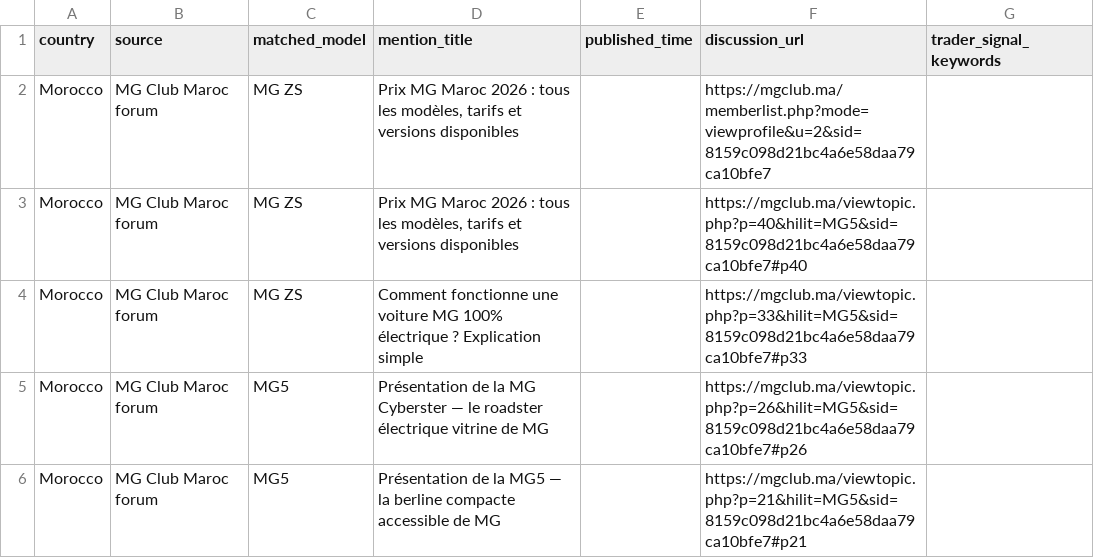
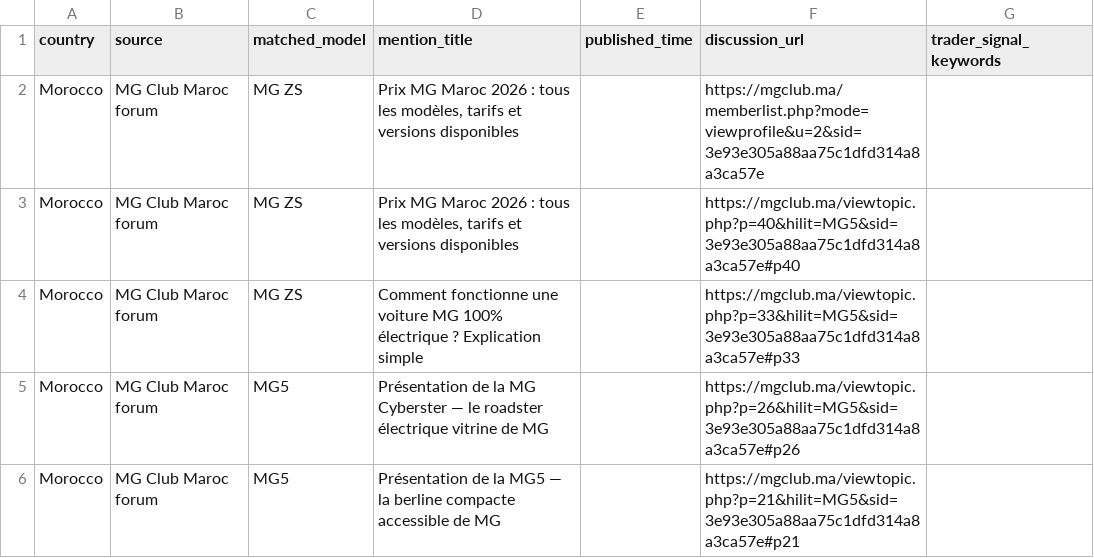
Before and after one commit to DTBknight/car-export-radar, a CSV file: data/latest/evidence_samples.csv, drawn as a sheet.

```diff
--- a/data/latest/evidence_samples.csv
+++ b/data/latest/evidence_samples.csv
@@ -1,6 +1,6 @@
 country,source,matched_model,mention_title,published_time,discussion_url,trader_signal_keywords
-Morocco,MG Club Maroc forum,MG ZS,"Prix MG Maroc 2026 : tous les modèles, tarifs et versions disponibles",,https://mgclub.ma/memberlist.php?mode=viewprofile&u=2&sid=8159c098d21bc4a6e58daa79ca10bfe7,
-Morocco,MG Club Maroc forum,MG ZS,"Prix MG Maroc 2026 : tous les modèles, tarifs et versions disponibles",,https://mgclub.ma/viewtopic.php?p=40&hilit=MG5&sid=8159c098d21bc4a6e58daa79ca10bfe7#p40,
-Morocco,MG Club Maroc forum,MG ZS,Comment fonctionne une voiture MG 100% électrique ? Explication simple,,https://mgclub.ma/viewtopic.php?p=33&hilit=MG5&sid=8159c098d21bc4a6e58daa79ca10bfe7#p33,
-Morocco,MG Club Maroc forum,MG5,Présentation de la MG Cyberster — le roadster électrique vitrine de MG,,https://mgclub.ma/viewtopic.php?p=26&hilit=MG5&sid=8159c098d21bc4a6e58daa79ca10bfe7#p26,
-Morocco,MG Club Maroc forum,MG5,Présentation de la MG5 — la berline compacte accessible de MG,,https://mgclub.ma/viewtopic.php?p=21&hilit=MG5&sid=8159c098d21bc4a6e58daa79ca10bfe7#p21,
+Morocco,MG Club Maroc forum,MG ZS,"Prix MG Maroc 2026 : tous les modèles, tarifs et versions disponibles",,https://mgclub.ma/memberlist.php?mode=viewprofile&u=2&sid=3e93e305a88aa75c1dfd314a8a3ca57e,
+Morocco,MG Club Maroc forum,MG ZS,"Prix MG Maroc 2026 : tous les modèles, tarifs et versions disponibles",,https://mgclub.ma/viewtopic.php?p=40&hilit=MG5&sid=3e93e305a88aa75c1dfd314a8a3ca57e#p40,
+Morocco,MG Club Maroc forum,MG ZS,Comment fonctionne une voiture MG 100% électrique ? Explication simple,,https://mgclub.ma/viewtopic.php?p=33&hilit=MG5&sid=3e93e305a88aa75c1dfd314a8a3ca57e#p33,
+Morocco,MG Club Maroc forum,MG5,Présentation de la MG Cyberster — le roadster électrique vitrine de MG,,https://mgclub.ma/viewtopic.php?p=26&hilit=MG5&sid=3e93e305a88aa75c1dfd314a8a3ca57e#p26,
+Morocco,MG Club Maroc forum,MG5,Présentation de la MG5 — la berline compacte accessible de MG,,https://mgclub.ma/viewtopic.php?p=21&hilit=MG5&sid=3e93e305a88aa75c1dfd314a8a3ca57e#p21,
```
Also changed, not shown: data/latest/cleaned_mentions.csv, data/latest/model_heat_by_market.csv, 2 other files.
